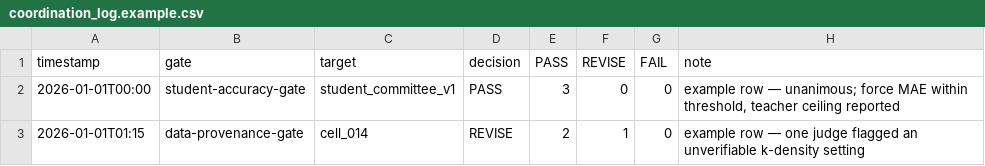
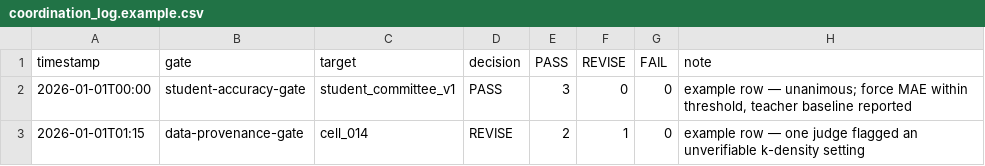
Before and after one commit to DDMM-dgist/proj-multi-agent-distillation, a CSV file: gates/schema/coordination_log.example.csv, drawn as a sheet.

```diff
--- a/gates/schema/coordination_log.example.csv
+++ b/gates/schema/coordination_log.example.csv
@@ -1,3 +1,3 @@
 timestamp,gate,target,decision,PASS,REVISE,FAIL,note
-2026-01-01T00:00,student-accuracy-gate,student_committee_v1,PASS,3,0,0,"example row — unanimous; force MAE within threshold, teacher ceiling reported"
+2026-01-01T00:00,student-accuracy-gate,student_committee_v1,PASS,3,0,0,"example row — unanimous; force MAE within threshold, teacher baseline reported"
 2026-01-01T01:15,data-provenance-gate,cell_014,REVISE,2,1,0,"example row — one judge flagged an unverifiable k-density setting"
```
Also changed, not shown: gates/schema/coordination_votes.example.csv, 35 other files.
